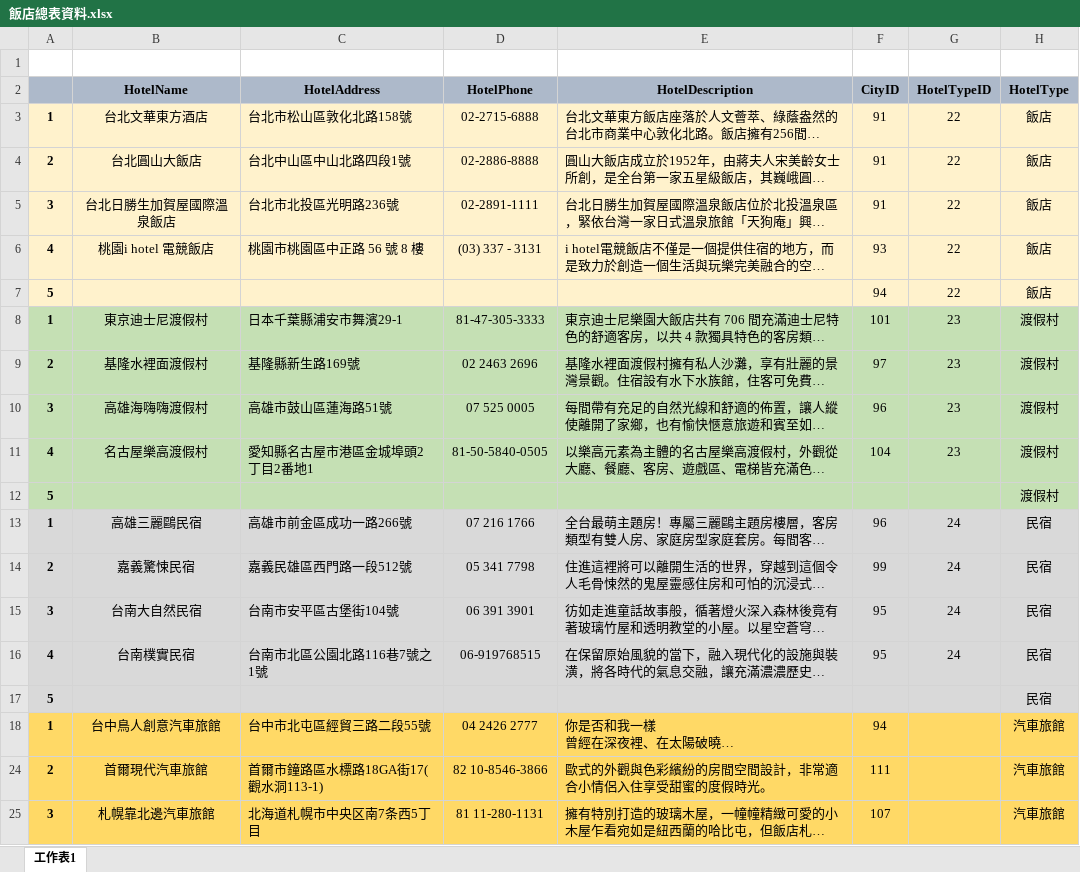
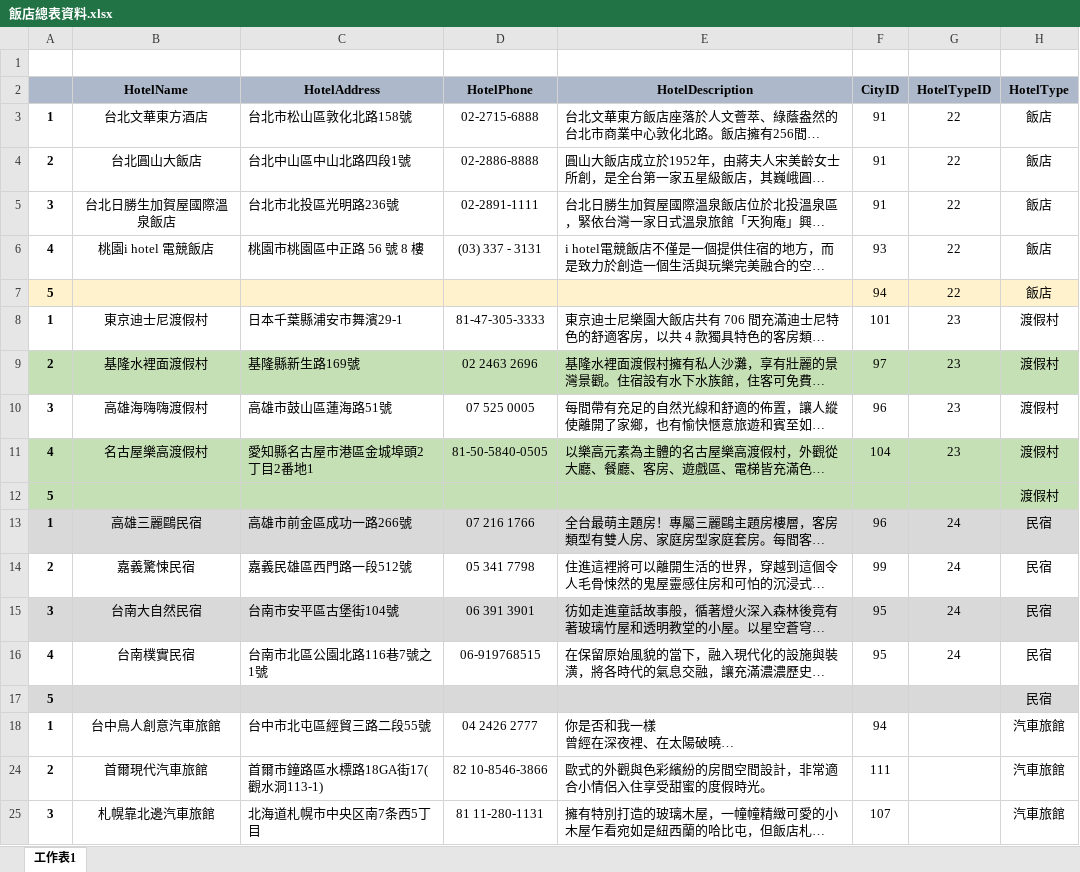
Before and after one commit to liskyo/FunNow, an Excel workbook: image/飯店總表資料.xlsx, sheet 工作表1, drawn as a sheet; long unchanged cells end in …; values as stored, in another font and other column widths than the file's, no borders; charts and pictures not drawn; the diff names each change by its address in the sheet, - before the commit and + after, or states it on an @@ line.

```diff
--- a/image/飯店總表資料.xlsx (sheet 工作表1)
+++ b/image/飯店總表資料.xlsx (sheet 工作表1)
-A3:H6 fill: #FFF2CC
+A3:H6 fill: none
-A8:H8 fill: #C5E0B4
+A8:H8 fill: none
-A10:H10 fill: #C5E0B4
+A10:H10 fill: none
-A14:H14 fill: #D9D9D9
+A14:H14 fill: none
-A16:H16 fill: #D9D9D9
+A16:H16 fill: none
-A18:H18 fill: #FFD966
+A18:H18 fill: none
-A24:H25 fill: #FFD966
+A24:H25 fill: none
```
Also changed, not shown: charts or pictures, 58 other files.
